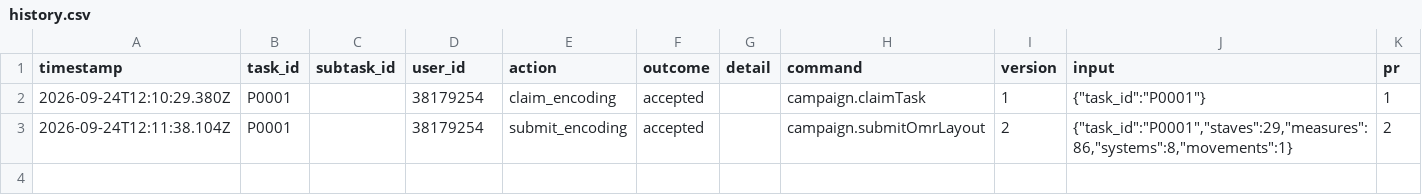
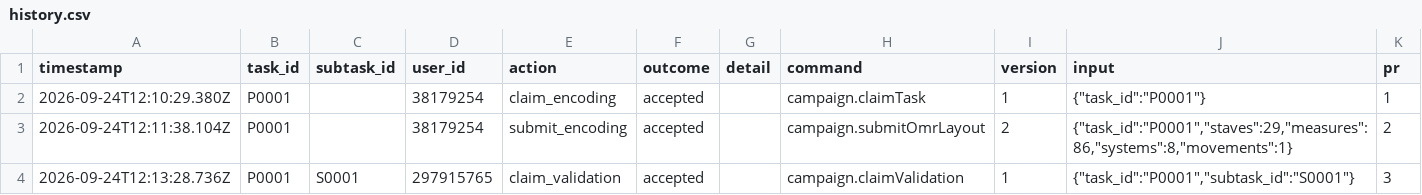
Before and after one commit to ohwjd/test-20260924-03, a CSV file: tracking/history.csv, drawn as a sheet.

```diff
--- a/tracking/history.csv
+++ b/tracking/history.csv
@@ -3 +3,2 @@ timestamp,task_id,subtask_id,user_id,action,outcome,detail,command,version,input
 2026-09-24T12:11:38.104Z,P0001,,38179254,submit_encoding,accepted,,campaign.submitOmrLayout,2,"{""task_id"":""P0001"",""staves"":29,""measures"":86,""systems"":8,""movements"":1}",2
+2026-09-24T12:13:28.736Z,P0001,S0001,297915765,claim_validation,accepted,,campaign.claimValidation,1,"{""task_id"":""P0001"",""subtask_id"":""S0001""}",3
```
Also changed, not shown: 1 other file.
